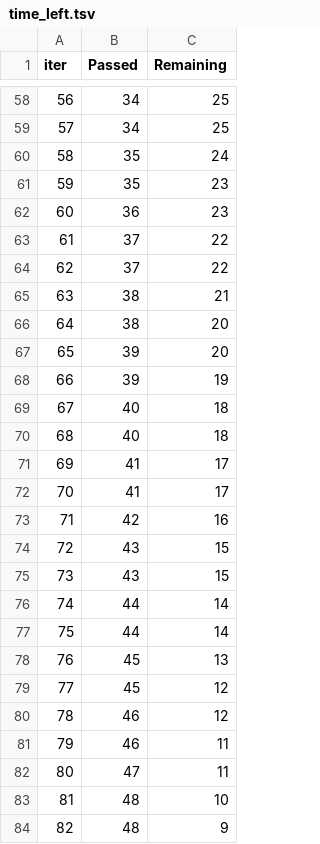
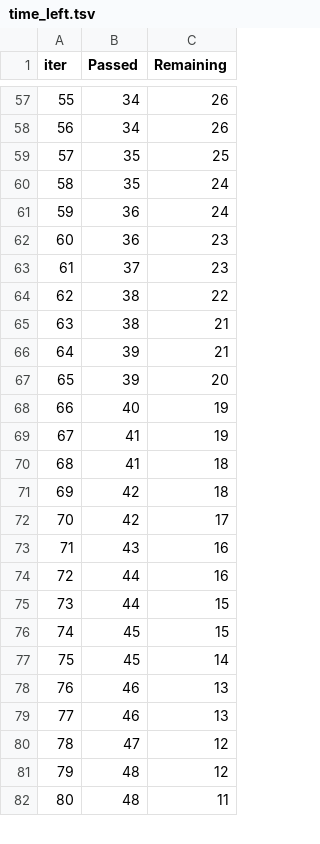
Before and after one commit to Vinit21592/ML-PROJECT, a TSV file: catboost_info/time_left.tsv, drawn as a sheet; only a part is shown, gaps mark what is left out; removed rows and columns are numbered as before the commit, all else as after; the diff covers the shown part only; the diff names each change by its address in the sheet, - before the commit and + after, or states it on an @@ line.

```diff
--- a/catboost_info/time_left.tsv
+++ b/catboost_info/time_left.tsv
@@ column A (iter) renumbered between rows 11 and 98 @@
-C57:C58 (Remaining): 25
+C57:C58 (Remaining): 26
+row 59: 57 | 35 | 25
-row 61: 59 | 35 | 23
+row 61: 59 | 36 | 24
-C63 (Remaining): 22
+C63 (Remaining): 23
-B64 (Passed): 37
+B64 (Passed): 38
-row 66: 64 | 38 | 20
+row 66: 64 | 39 | 21
-row 68: 66 | 39 | 19
-C68 (Remaining): 18
+C68 (Remaining): 19
-row 70: 68 | 40 | 18
-C69 (Remaining): 17
+C69 (Remaining): 19
-C70 (Remaining): 17
+C70 (Remaining): 18
-C71 (Remaining): 16
+C71 (Remaining): 18
-row 74: 72 | 43 | 15
+row 72: 70 | 42 | 17
-C73 (Remaining): 15
+C73 (Remaining): 16
-C74 (Remaining): 14
+C74 (Remaining): 16
-C75 (Remaining): 14
+C75 (Remaining): 15
-C76 (Remaining): 13
+C76 (Remaining): 15
-C77 (Remaining): 12
+C77 (Remaining): 14
-C78 (Remaining): 12
+C78 (Remaining): 13
-C79 (Remaining): 11
+C79 (Remaining): 13
-C80 (Remaining): 11
+C80 (Remaining): 12
-C81 (Remaining): 10
+C81 (Remaining): 12
-C82 (Remaining): 9
+C82 (Remaining): 11
```
Also changed, not shown: 15 added rows, 14 removed rows and 43 edited cells elsewhere in this file, notebook/data/stud.csv, 9 other files.
